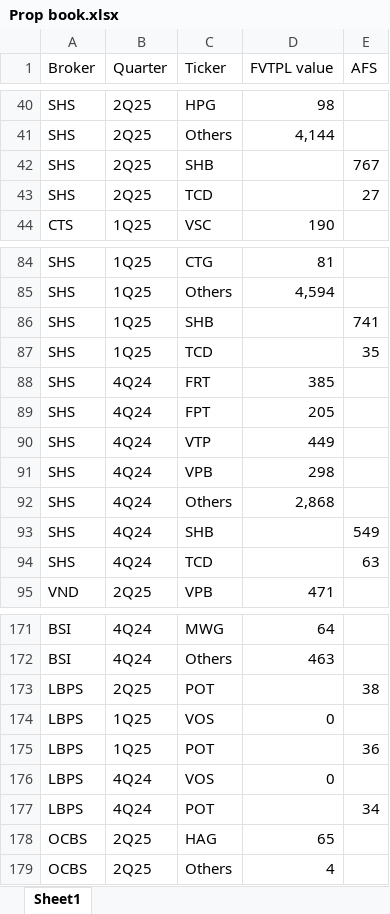
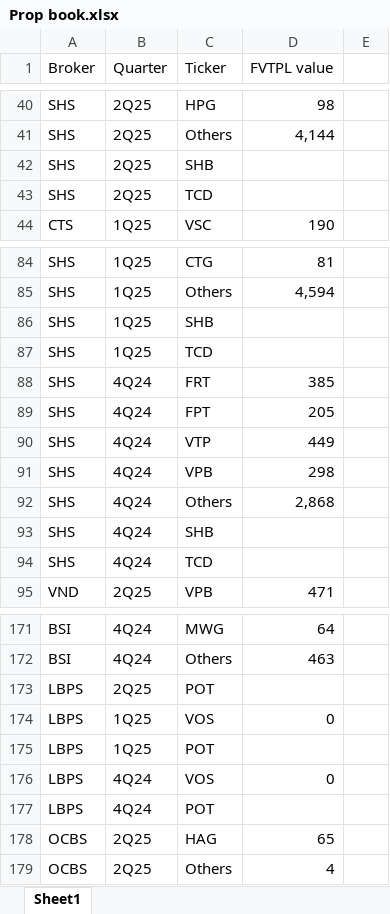
Before and after one commit to ThaoDien232/Project-broker, an Excel workbook: Prop book.xlsx, sheet Sheet1, drawn as a sheet; only a part is shown, gaps mark what is left out; values as stored, in another font and other column widths than the file's, no borders; the diff names each change by its address in the sheet, - before the commit and + after, or states it on an @@ line.

Commit message:
Add files via upload

```diff
--- a/Prop book.xlsx (sheet Sheet1)
+++ b/Prop book.xlsx (sheet Sheet1)
-E1: AFS
+E1: (empty)
-E42: 767
+E42: (empty)
-E43: 27
+E43: (empty)
-E86: 741
+E86: (empty)
-E87: 35
+E87: (empty)
-E93: 549
+E93: (empty)
-E94: 63
+E94: (empty)
-E173: 38
+E173: (empty)
-E175: 36
+E175: (empty)
-E177: 34
+E177: (empty)
```
